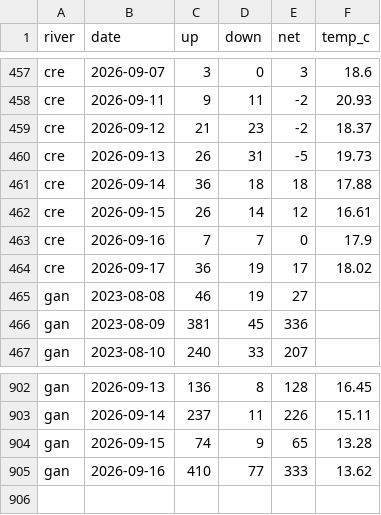
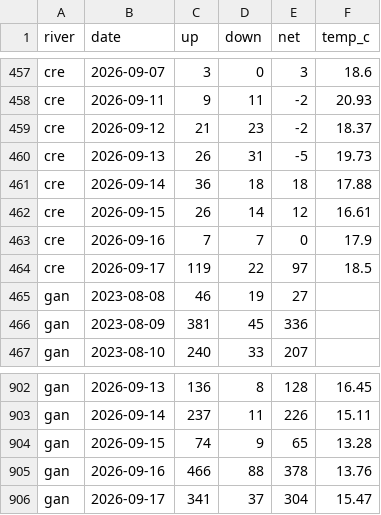
Before and after one commit to tomgrizz/guess-the-run, a CSV file: data/counts_daily.csv, drawn as a sheet; only a part is shown, gaps mark what is left out.

```diff
--- a/data/counts_daily.csv
+++ b/data/counts_daily.csv
@@ -463,3 +463,3 @@ cre,2026-09-15,26,14,12,16.61
 cre,2026-09-16,7,7,0,17.9
-cre,2026-09-17,36,19,17,18.02
+cre,2026-09-17,119,22,97,18.5
 gan,2023-08-08,46,19,27,
@@ -904,2 +904,3 @@ gan,2026-09-14,237,11,226,15.11
 gan,2026-09-15,74,9,65,13.28
-gan,2026-09-16,410,77,333,13.62
+gan,2026-09-16,466,88,378,13.76
+gan,2026-09-17,341,37,304,15.47
```
Also changed, not shown: 1 other file.
